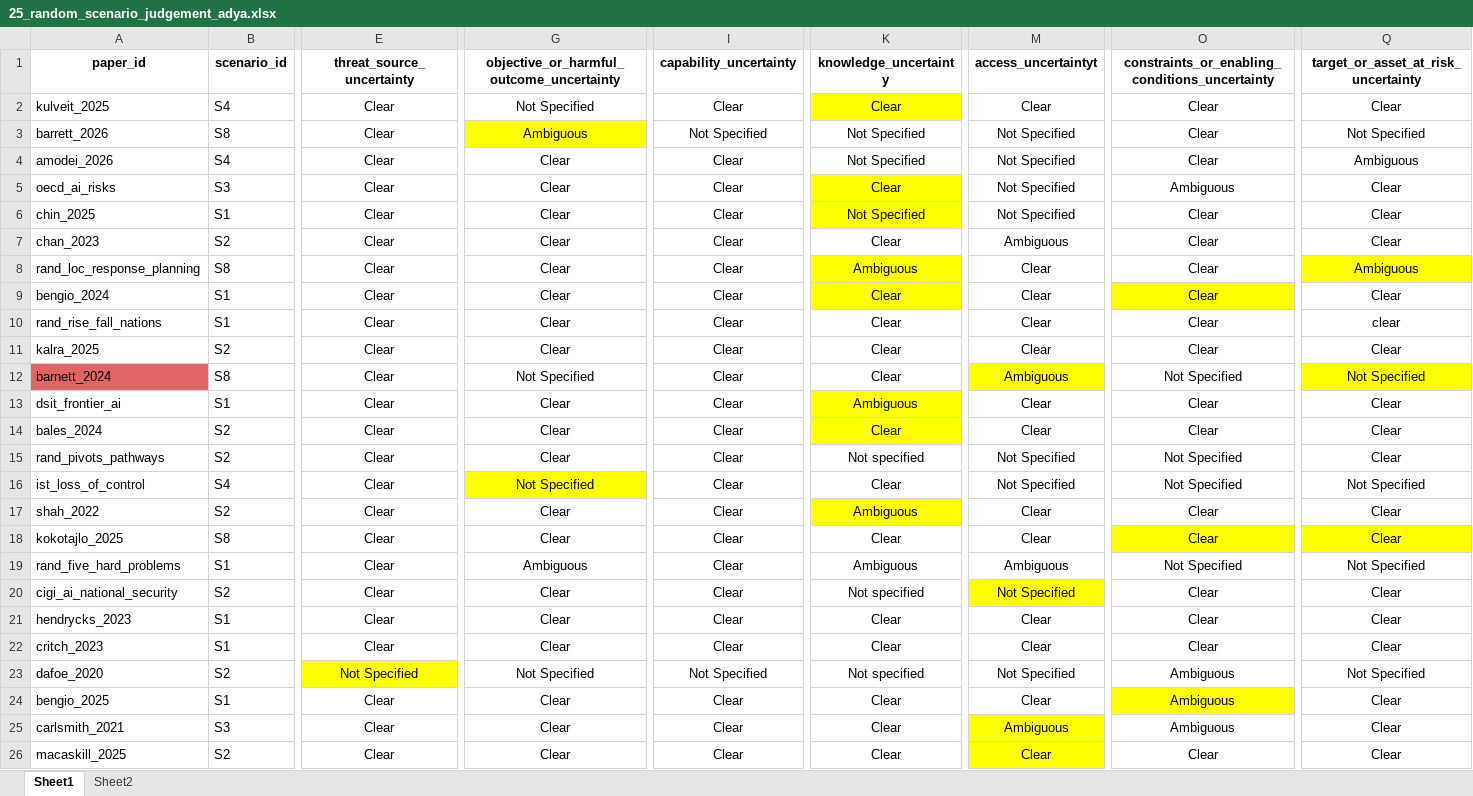
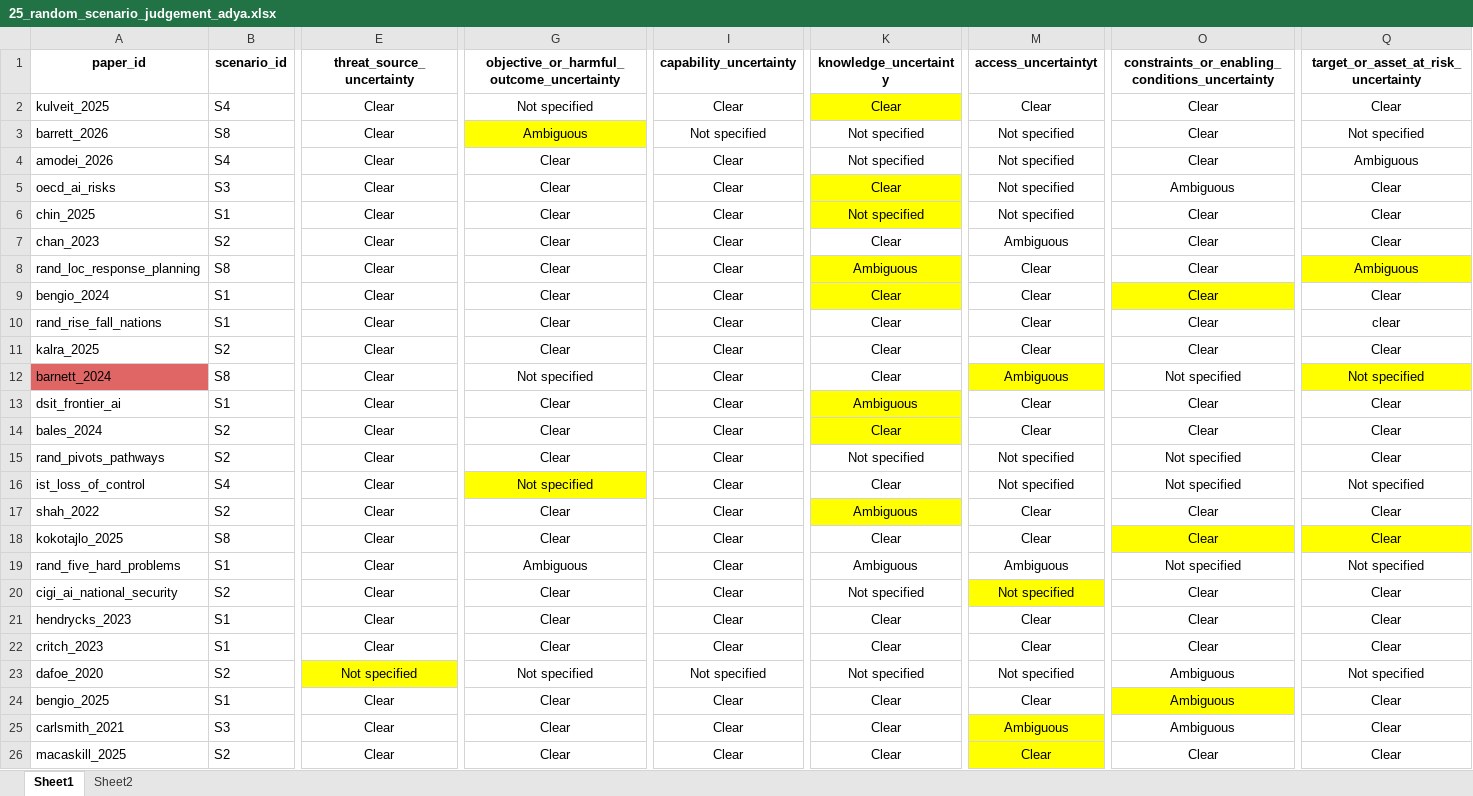
Before and after one commit to AI-Loc-Research/krippendorff-alpha, an Excel workbook: materials/25_random_scenario_judgement_adya.xlsx, sheet Sheet1, drawn as a sheet; only a part is shown, gaps mark what is left out; values as stored, in another font and other column widths than the file's, no borders; charts and pictures not drawn; the diff names each change by its address in the sheet, - before the commit and + after, or states it on an @@ line.

```diff
--- a/materials/25_random_scenario_judgement_adya.xlsx (sheet Sheet1)
+++ b/materials/25_random_scenario_judgement_adya.xlsx (sheet Sheet1)
-G2: Not Specified
+G2: Not specified
-I3 (capability_uncertainty): Not Specified
+I3 (capability_uncertainty): Not specified
-K3:K4 (knowledge_uncertainty): Not Specified
+K3:K4 (knowledge_uncertainty): Not specified
-M3:M6 (access_uncertaintyt): Not Specified
+M3:M6 (access_uncertaintyt): Not specified
-Q3: Not Specified
+Q3: Not specified
-K6 (knowledge_uncertainty): Not Specified
+K6 (knowledge_uncertainty): Not specified
-G12: Not Specified
+G12: Not specified
-O12: Not Specified
+O12: Not specified
-Q12: Not Specified
+Q12: Not specified
-M15:M16 (access_uncertaintyt): Not Specified
+M15:M16 (access_uncertaintyt): Not specified
-O15:O16: Not Specified
+O15:O16: Not specified
-G16: Not Specified
+G16: Not specified
-Q16: Not Specified
+Q16: Not specified
-O19: Not Specified
+O19: Not specified
-Q19: Not Specified
+Q19: Not specified
-M20 (access_uncertaintyt): Not Specified
+M20 (access_uncertaintyt): Not specified
-E23 (threat_source_uncertainty): Not Specified
+E23 (threat_source_uncertainty): Not specified
-G23: Not Specified
+G23: Not specified
-I23 (capability_uncertainty): Not Specified
+I23 (capability_uncertainty): Not specified
-M23 (access_uncertaintyt): Not Specified
+M23 (access_uncertaintyt): Not specified
-Q23: Not Specified
+Q23: Not specified
```
Also changed, not shown: 6 other files.
